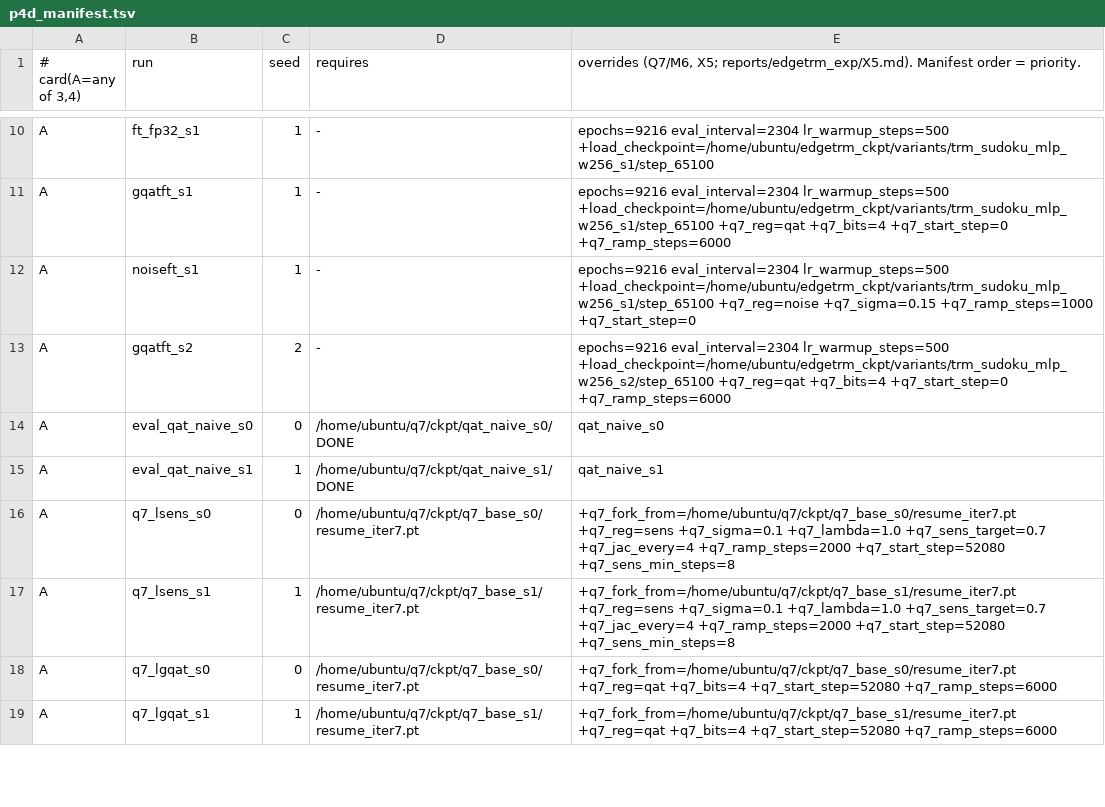
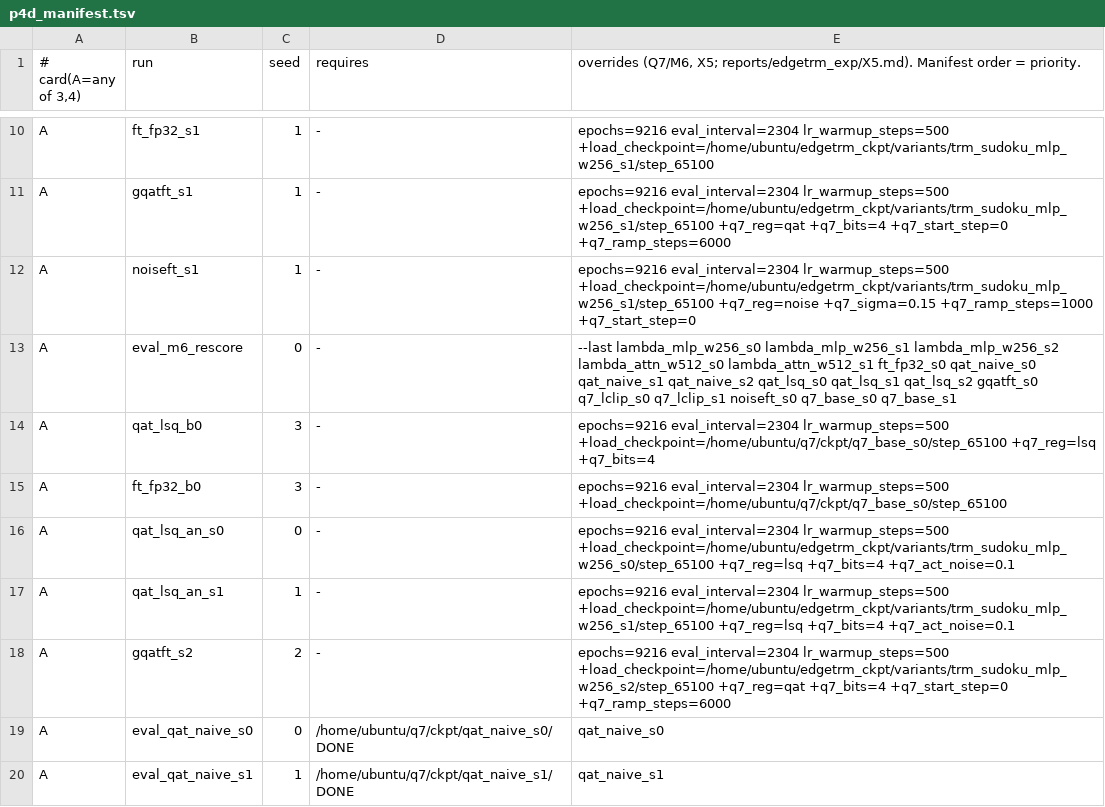
Before and after one commit to stevenkolawole/EdgeTRM, a TSV file: q7/p4d_manifest.tsv, drawn as a sheet; only a part is shown, gaps mark what is left out; the shorter side is filled out with more unchanged rows.

Commit message:
M6 prio-10 items moved into the card-3/4 runner (re-score --last, LSQ b0 + control, LSQ+act-noise); q7_evalrun passes options

```diff
--- a/q7/p4d_manifest.tsv
+++ b/q7/p4d_manifest.tsv
@@ -12,2 +12,7 @@ A	gqatft_s1	1	-	epochs=9216 eval_interval=2304 lr_warmup_steps=500 +load_checkpo
 A	noiseft_s1	1	-	epochs=9216 eval_interval=2304 lr_warmup_steps=500 +load_checkpoint=/home/ubuntu/edgetrm_ckpt/variants/trm_sudoku_mlp_w256_s1/step_65100 +q7_reg=noise +q7_sigma=0.15 +q7_ramp_steps=1000 +q7_start_step=0
+A	eval_m6_rescore	0	-	--last lambda_mlp_w256_s0 lambda_mlp_w256_s1 lambda_mlp_w256_s2 lambda_attn_w512_s0 lambda_attn_w512_s1 ft_fp32_s0 qat_naive_s0 qat_naive_s1 qat_naive_s2 qat_lsq_s0 qat_lsq_s1 qat_lsq_s2 gqatft_s0 q7_lclip_s0 q7_lclip_s1 noiseft_s0 q7_base_s0 q7_base_s1
+A	qat_lsq_b0	3	-	epochs=9216 eval_interval=2304 lr_warmup_steps=500 +load_checkpoint=/home/ubuntu/q7/ckpt/q7_base_s0/step_65100 +q7_reg=lsq +q7_bits=4
+A	ft_fp32_b0	3	-	epochs=9216 eval_interval=2304 lr_warmup_steps=500 +load_checkpoint=/home/ubuntu/q7/ckpt/q7_base_s0/step_65100
+A	qat_lsq_an_s0	0	-	epochs=9216 eval_interval=2304 lr_warmup_steps=500 +load_checkpoint=/home/ubuntu/edgetrm_ckpt/variants/trm_sudoku_mlp_w256_s0/step_65100 +q7_reg=lsq +q7_bits=4 +q7_act_noise=0.1
+A	qat_lsq_an_s1	1	-	epochs=9216 eval_interval=2304 lr_warmup_steps=500 +load_checkpoint=/home/ubuntu/edgetrm_ckpt/variants/trm_sudoku_mlp_w256_s1/step_65100 +q7_reg=lsq +q7_bits=4 +q7_act_noise=0.1
 A	gqatft_s2	2	-	epochs=9216 eval_interval=2304 lr_warmup_steps=500 +load_checkpoint=/home/ubuntu/edgetrm_ckpt/variants/trm_sudoku_mlp_w256_s2/step_65100 +q7_reg=qat +q7_bits=4 +q7_start_step=0 +q7_ramp_steps=6000
```
Also changed, not shown: 1 other file.
